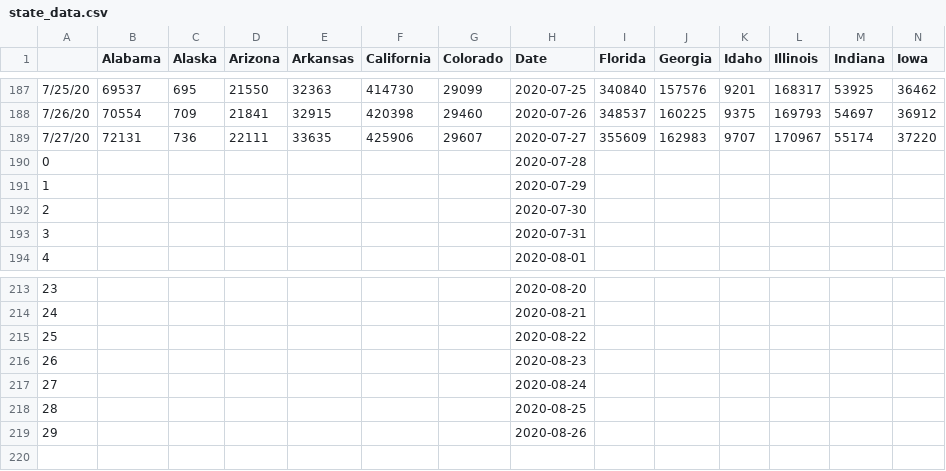
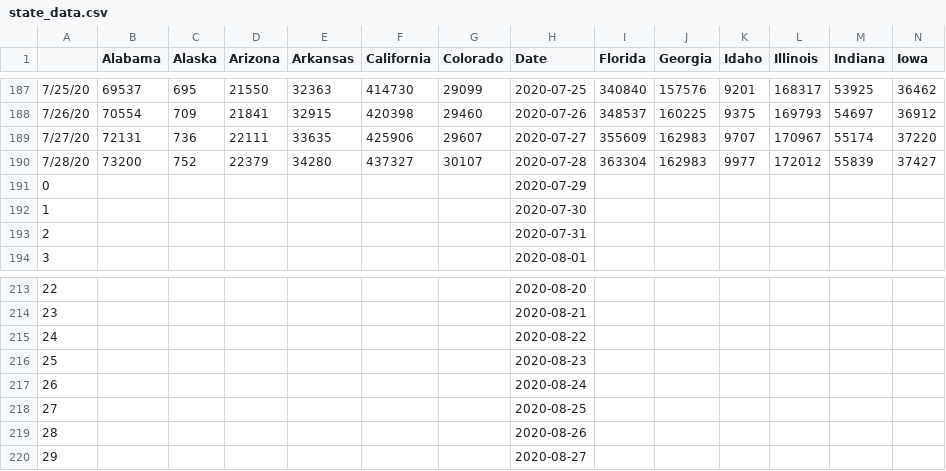
Before and after one commit to 22anirudhk/covid-net, a CSV file: Data/state_data.csv, drawn as a sheet; only a part is shown, gaps mark what is left out; removed rows and columns are numbered as before the commit, all else as after; rows hold the shown columns only; the diff names each change by its address in the sheet, - before the commit and + after, or states it on an @@ line.

```diff
--- a/Data/state_data.csv
+++ b/Data/state_data.csv
-row 190: 0 |  |  |  |  |  |  | 2020-07-28
+row 190: 7/28/20 | 73200 | 752 | 22379 | 34280 | 437327 | 30107 | 2020-07-28 | 363304 | 162983 | 9977 | 172012 | 55839 | 37427
@@ column A renumbered between rows 191 and 219 @@
+row 220: 29 |  |  |  |  |  |  | 2020-08-27
```
Also changed, not shown: Data/predicted_data.csv, 56 other files.
